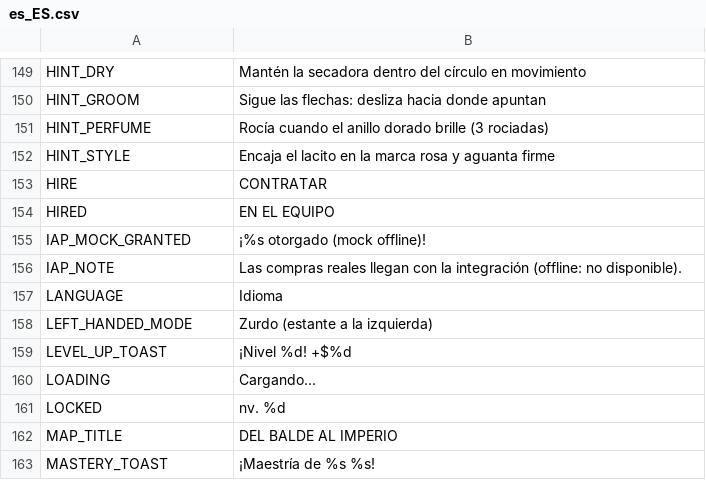
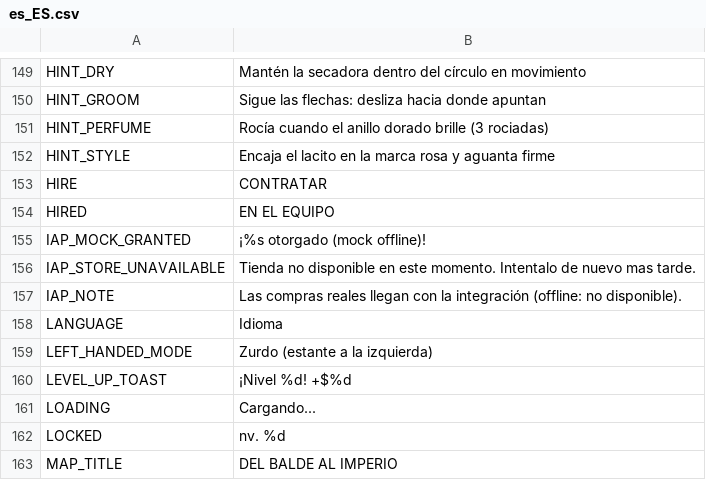
Before and after one commit to berger33/game_idlepet, a CSV file: data/localization/es_ES.csv, drawn as a sheet; only a part is shown, gaps mark what is left out; the shorter side is filled out with more unchanged rows.

```diff
--- a/data/localization/es_ES.csv
+++ b/data/localization/es_ES.csv
@@ -155,2 +155,3 @@ HIRED,EN EL EQUIPO
 IAP_MOCK_GRANTED,¡%s otorgado (mock offline)!
+IAP_STORE_UNAVAILABLE,Tienda no disponible en este momento. Intentalo de nuevo mas tarde.
 IAP_NOTE,Las compras reales llegan con la integración (offline: no disponible).
```
Also changed, not shown: data/localization/en_US.csv, data/localization/pt_BR.csv, 7 other files.
